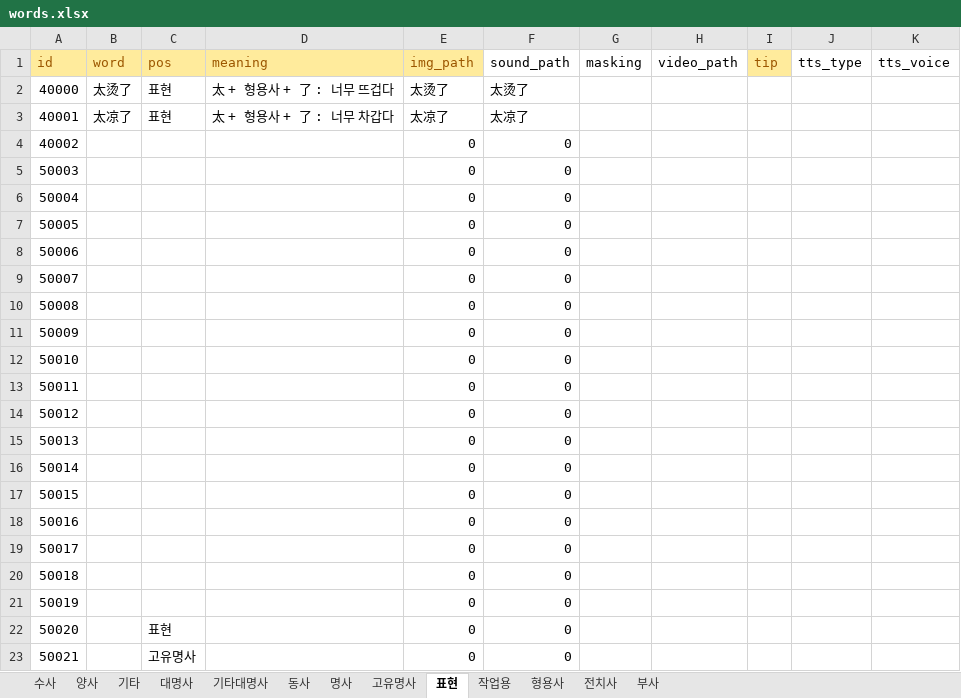
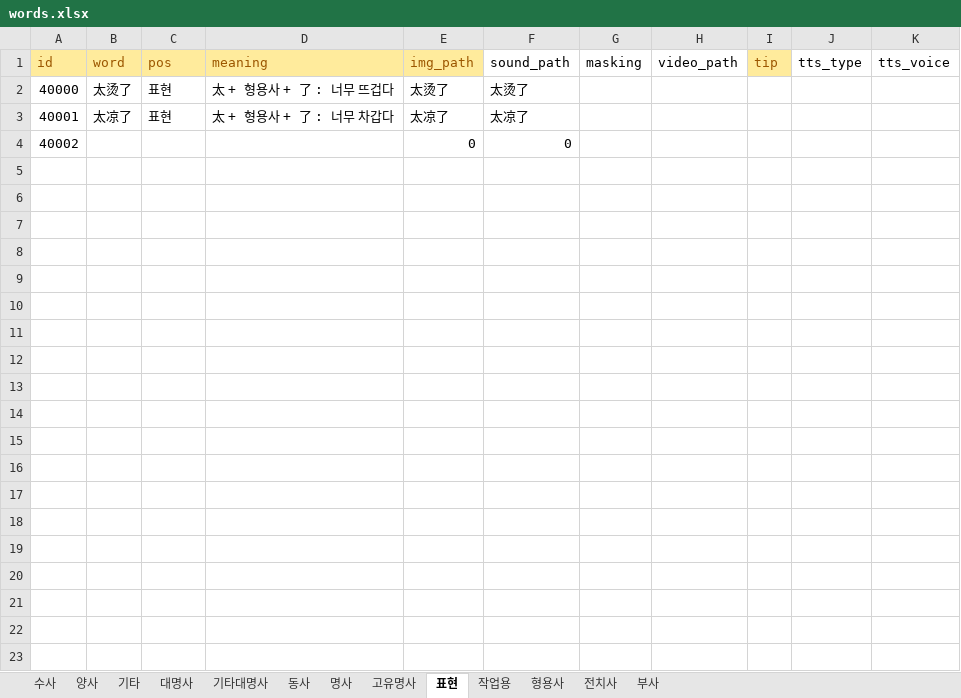
Before and after one commit to curryboy371/LVPD_Studio, an Excel workbook: resource/table/words.xlsx, sheet 표현, drawn as a sheet; only a part is shown; values as stored, in another font and other column widths than the file's, no borders; the diff covers the shown part only; the diff names each change by its address in the sheet, - before the commit and + after, or states it on an @@ line.

```diff
--- a/resource/table/words.xlsx (sheet 표현)
+++ b/resource/table/words.xlsx (sheet 표현)
-row 5: 50003 |  |  |  | 0 | 0
-row 6: 50004 |  |  |  | 0 | 0
-row 7: 50005 |  |  |  | 0 | 0
-row 8: 50006 |  |  |  | 0 | 0
-row 9: 50007 |  |  |  | 0 | 0
-row 10: 50008 |  |  |  | 0 | 0
-row 11: 50009 |  |  |  | 0 | 0
-row 12: 50010 |  |  |  | 0 | 0
-row 13: 50011 |  |  |  | 0 | 0
-row 14: 50012 |  |  |  | 0 | 0
-row 15: 50013 |  |  |  | 0 | 0
-row 16: 50014 |  |  |  | 0 | 0
-row 17: 50015 |  |  |  | 0 | 0
-row 18: 50016 |  |  |  | 0 | 0
-row 19: 50017 |  |  |  | 0 | 0
-row 20: 50018 |  |  |  | 0 | 0
-row 21: 50019 |  |  |  | 0 | 0
-row 22: 50020 |  | 표현 |  | 0 | 0
-row 23: 50021 |  | 고유명사 |  | 0 | 0
```
Also changed, not shown: 187 removed rows elsewhere in this sheet, sheet 작업용, resource/table/ko_narration_lines.xlsx, resource/table/ko_narration_sets.xlsx, 7 other files.
